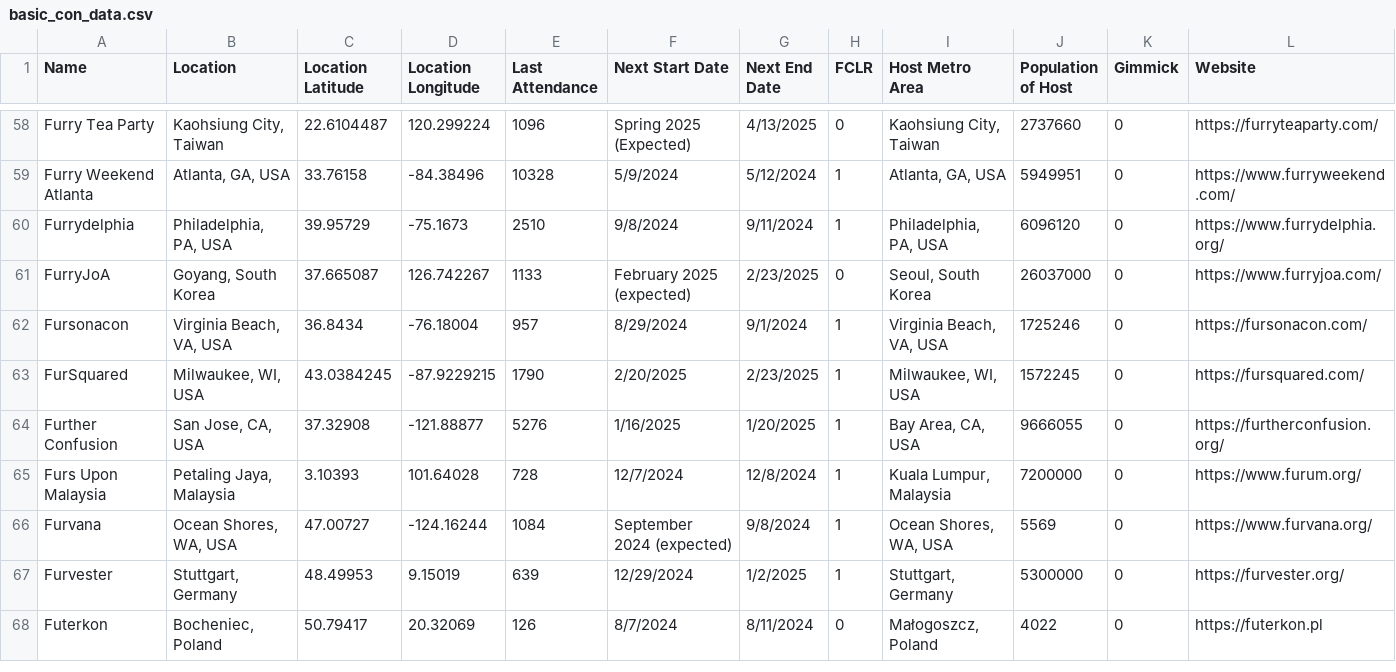
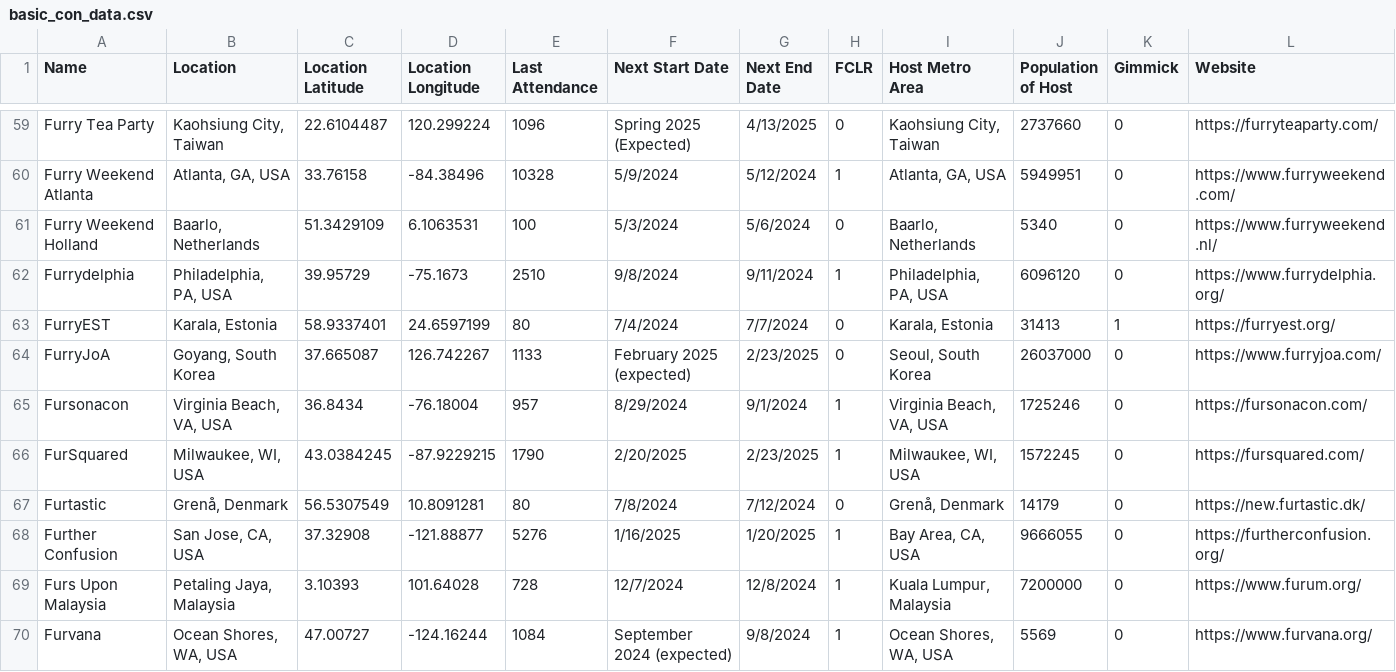
Before and after one commit to huehuecoyotl/furry-con-map, a CSV file: basic_con_data.csv, drawn as a sheet; only a part is shown, gaps mark what is left out; the shorter side is filled out with more unchanged rows; the diff covers the shown part only.

Commit message:
europe adds

```diff
--- a/basic_con_data.csv
+++ b/basic_con_data.csv
@@ -59,3 +60,5 @@ Furry Tea Party,"Kaohsiung City, Taiwan",22.6104487,120.299224,1096,Spring 2025
 Furry Weekend Atlanta,"Atlanta, GA, USA",33.76158,-84.38496,10328,5/9/2024,5/12/2024,1,"Atlanta, GA, USA",5949951,0,https://www.furryweekend.com/
+Furry Weekend Holland,"Baarlo, Netherlands",51.3429109,6.1063531,100,5/3/2024,5/6/2024,0,"Baarlo, Netherlands",5340,0,https://www.furryweekend.nl/
 Furrydelphia,"Philadelphia, PA, USA",39.95729,-75.1673,2510,9/8/2024,9/11/2024,1,"Philadelphia, PA, USA",6096120,0,https://www.furrydelphia.org/
+FurryEST,"Karala, Estonia",58.9337401,24.6597199,80,7/4/2024,7/7/2024,0,"Karala, Estonia",31413,1,https://furryest.org/
 FurryJoA,"Goyang, South Korea",37.665087,126.742267,1133,February 2025 (expected),2/23/2025,0,"Seoul, South Korea",26037000,0,https://www.furryjoa.com/
@@ -63,2 +66,3 @@ Fursonacon,"Virginia Beach, VA, USA",36.8434,-76.18004,957,8/29/2024,9/1/2024,1,
 FurSquared,"Milwaukee, WI, USA",43.0384245,-87.9229215,1790,2/20/2025,2/23/2025,1,"Milwaukee, WI, USA",1572245,0,https://fursquared.com/
+Furtastic,"Grenå, Denmark",56.5307549,10.8091281,80,7/8/2024,7/12/2024,0,"Grenå, Denmark",14179,0,https://new.furtastic.dk/
 Further Confusion,"San Jose, CA, USA",37.32908,-121.88877,5276,1/16/2025,1/20/2025,1,"Bay Area, CA, USA",9666055,0,https://furtherconfusion.org/
```
Also changed, not shown: 13 added rows elsewhere in this file.
